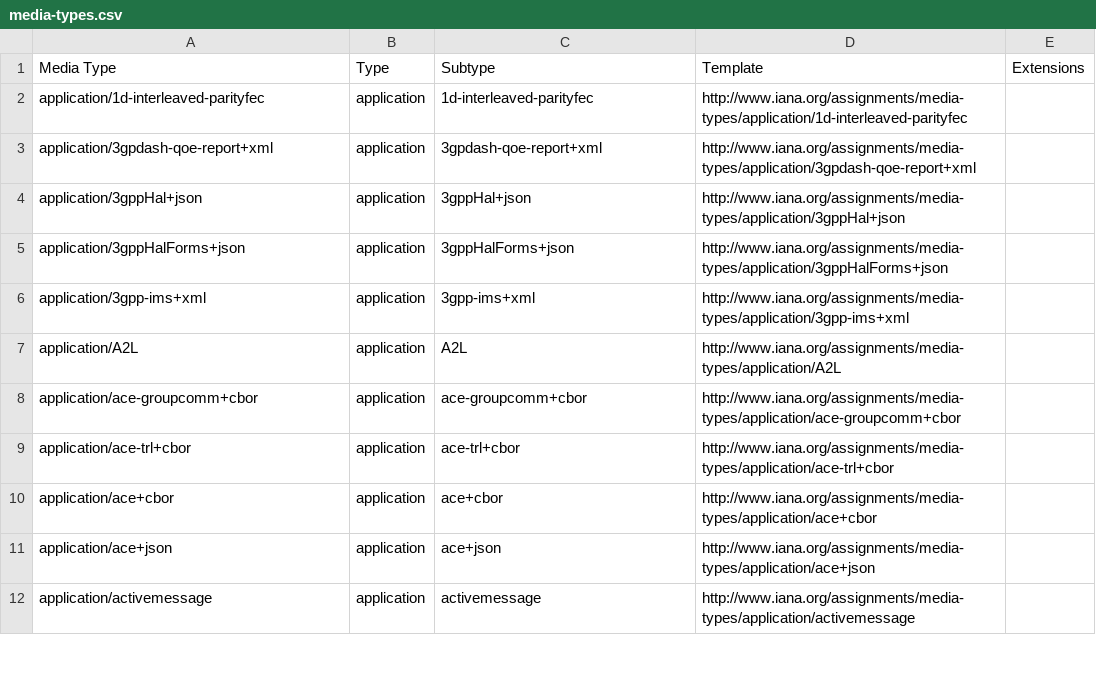
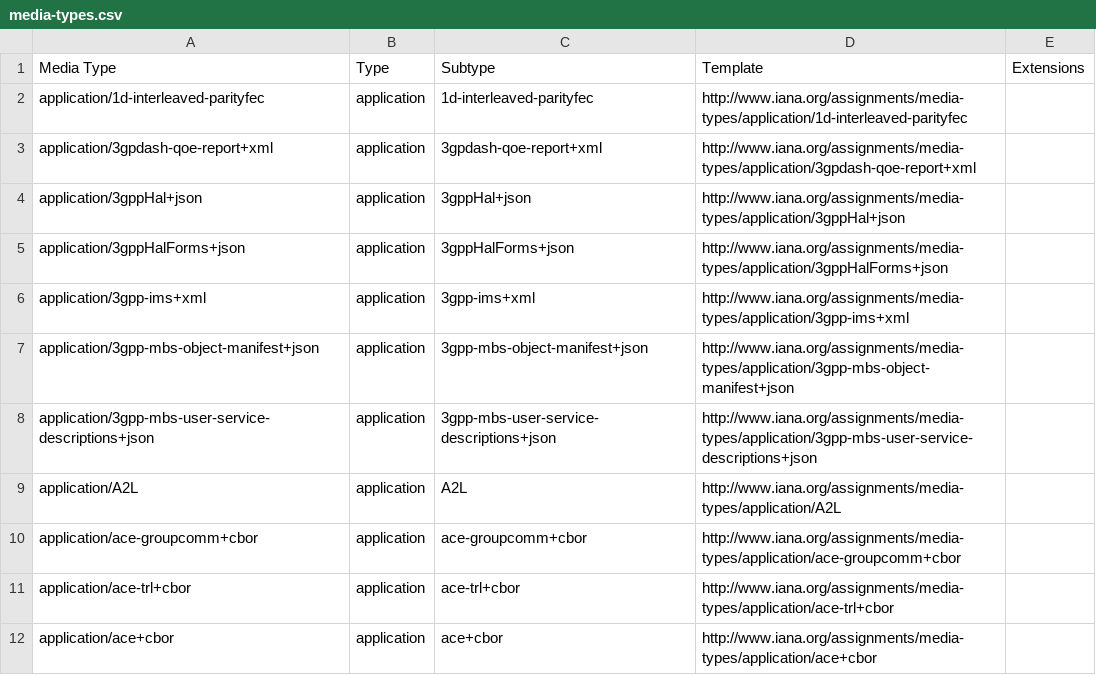
Before and after one commit to datasets/media-types, a CSV file: data/media-types.csv, drawn as a sheet; only a part is shown; the shorter side is filled out with more unchanged rows.

```diff
--- a/data/media-types.csv
+++ b/data/media-types.csv
@@ -6,2 +6,4 @@ application/3gppHalForms+json,application,3gppHalForms+json,http://www.iana.org/
 application/3gpp-ims+xml,application,3gpp-ims+xml,http://www.iana.org/assignments/media-types/application/3gpp-ims+xml,
+application/3gpp-mbs-object-manifest+json,application,3gpp-mbs-object-manifest+json,http://www.iana.org/assignments/media-types/application/3gpp-mbs-object-manifest+json,
+application/3gpp-mbs-user-service-descriptions+json,application,3gpp-mbs-user-service-descriptions+json,http://www.iana.org/assignments/media-types/application/3gpp-mbs-user-service-descriptions+json,
 application/A2L,application,A2L,http://www.iana.org/assignments/media-types/application/A2L,
```
